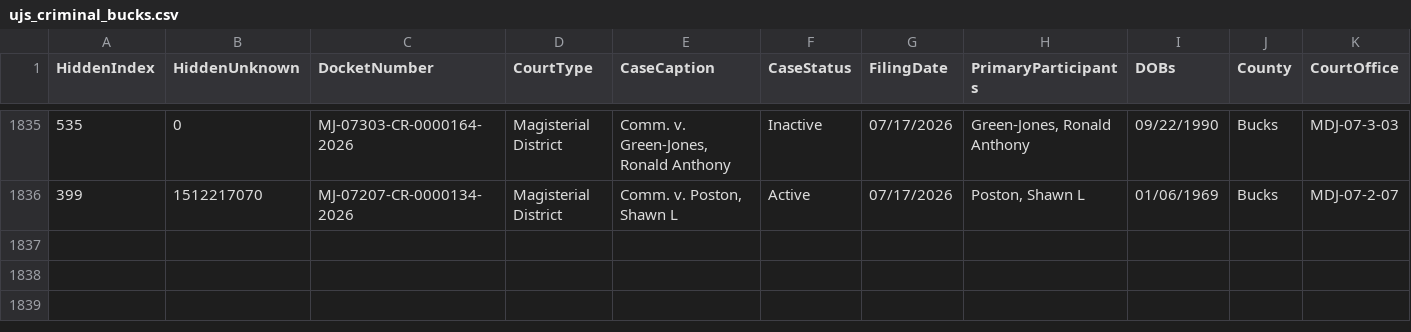
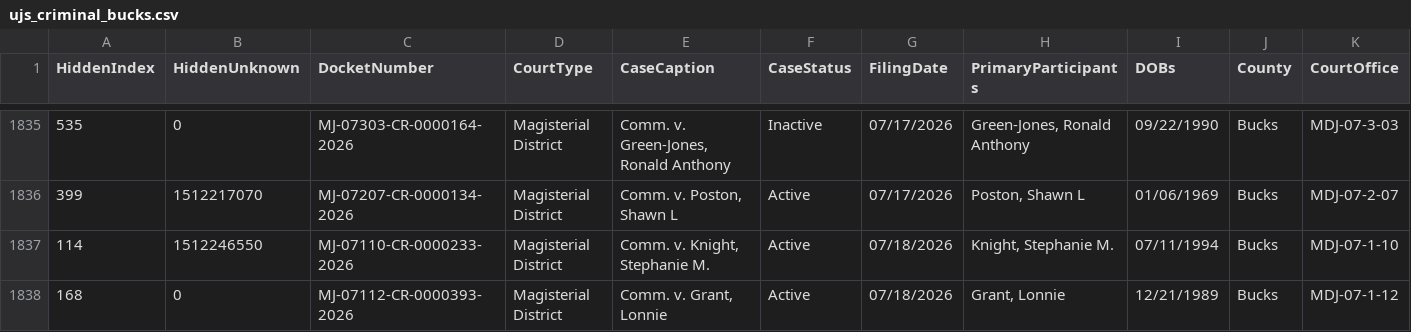
Before and after one commit to CUlleryUSATRepos/BucksCriminalUJSScrapeRepo, a CSV file: docs/data/ujs_criminal_bucks.csv, drawn as a sheet; only a part is shown, gaps mark what is left out; rows hold the shown columns only; the diff names each change by its address in the sheet, - before the commit and + after, or states it on an @@ line.

Commit message:
Daily UJS data update

```diff
--- a/docs/data/ujs_criminal_bucks.csv
+++ b/docs/data/ujs_criminal_bucks.csv
+row 1837: 114 | 1512246550 | MJ-07110-CR-0000233-2026 | Magisterial District | Comm. v. Knight, Stephanie M. | Active | 07/18/2026 | Knight, Stephanie M. | 07/11/1994 | Bucks | MDJ-07-1-10
+row 1838: 168 | 0 | MJ-07112-CR-0000393-2026 | Magisterial District | Comm. v. Grant, Lonnie | Active | 07/18/2026 | Grant, Lonnie | 12/21/1989 | Bucks | MDJ-07-1-12
```
Also changed, not shown: ujs_criminal_bucks.csv.
